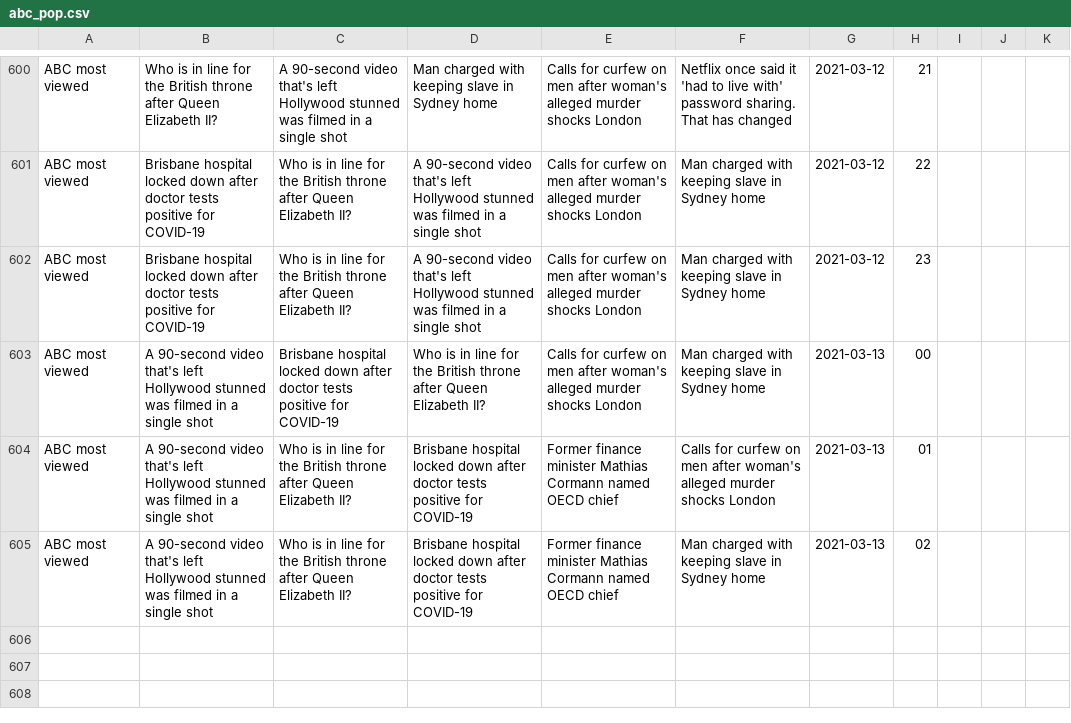
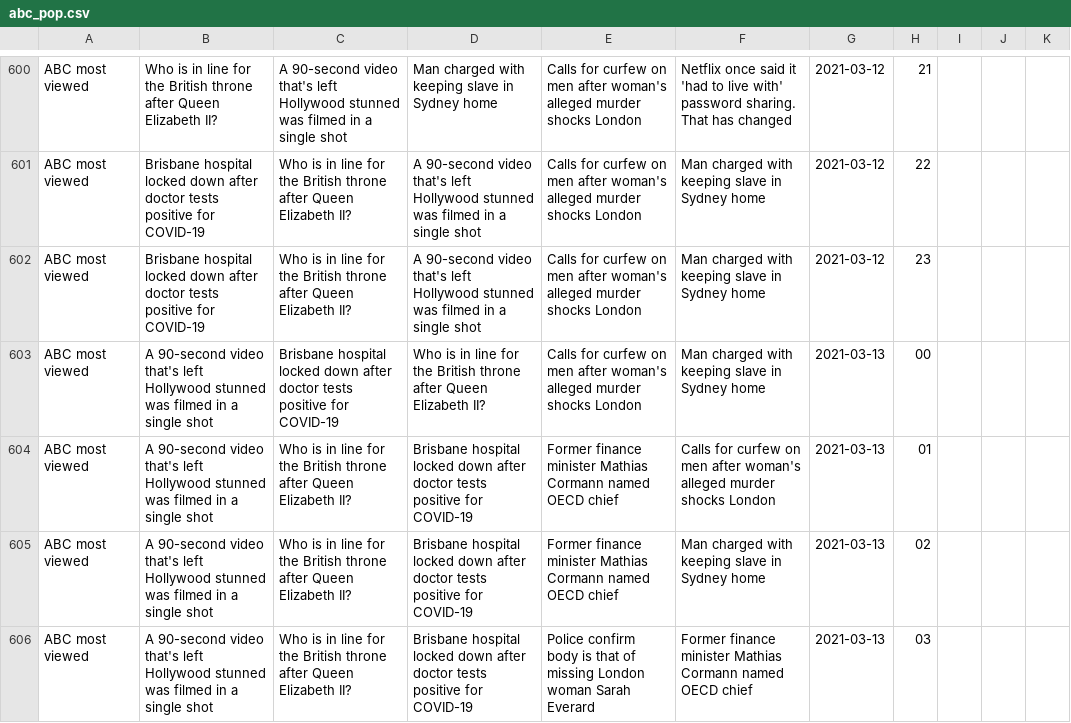
Before and after one commit to joshnicholas/trends, a CSV file: data/abc_pop.csv, drawn as a sheet; only a part is shown, gaps mark what is left out; the diff names each change by its address in the sheet, - before the commit and + after, or states it on an @@ line.

Commit message:
Latest data: Fri Mar 12 17:46:59 UTC 2021

```diff
--- a/data/abc_pop.csv
+++ b/data/abc_pop.csv
+row 606: ABC most viewed | A 90-second video that's left Hollywood stunned was filmed in a single shot | Who is in line for the British throne after Queen Elizabeth II? | Brisbane hospital locked down after doctor tests positive for COVID-19 | Police confirm body is that of missing London woman Sarah Everard | Former finance minister Mathias Cormann named OECD chief | 2021-03-13 | 03
```
